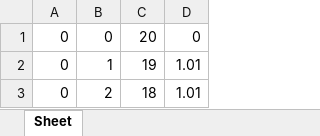
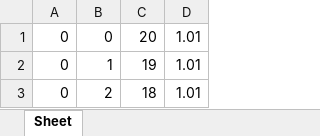
Before and after one commit to DavidSharam788/Project-3-Group2, an Excel workbook: sampleBA0.xlsx, sheet Sheet, drawn as a sheet; only a part is shown; values as stored, in another font and other column widths than the file's, no borders; the diff names each change by its address in the sheet, - before the commit and + after, or states it on an @@ line.

```diff
--- a/sampleBA0.xlsx (sheet Sheet)
+++ b/sampleBA0.xlsx (sheet Sheet)
-D1: 0
+D1: 1.01
```
Also changed, not shown: 13 other files.
